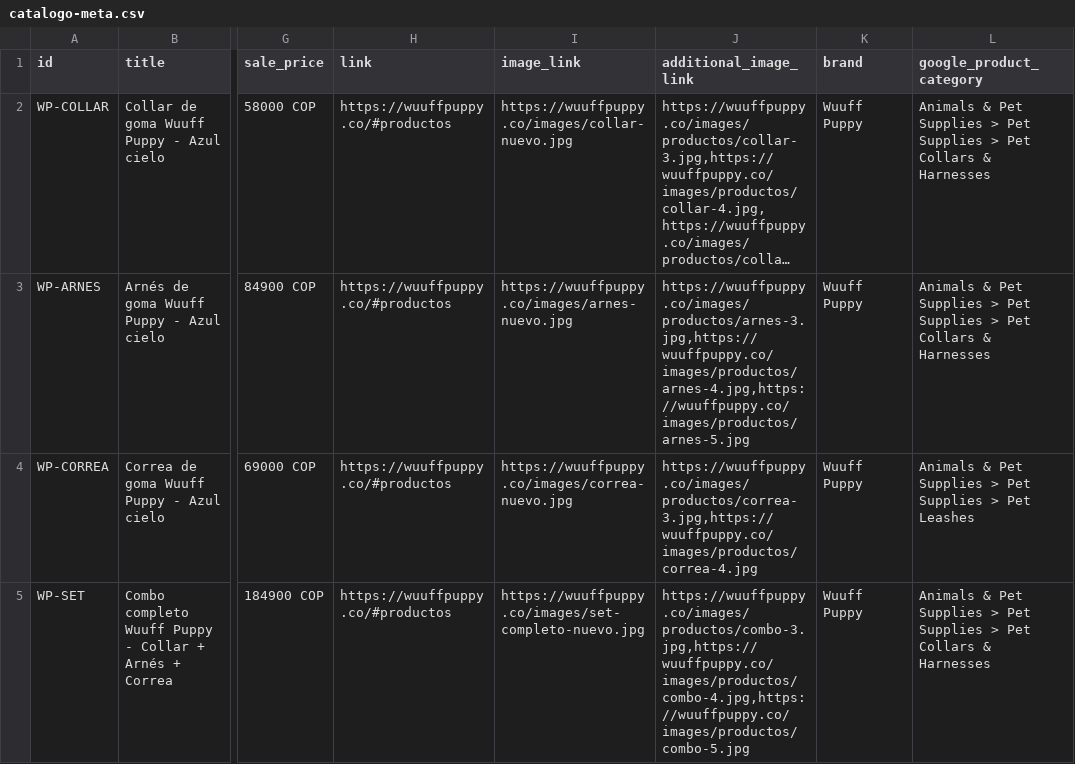
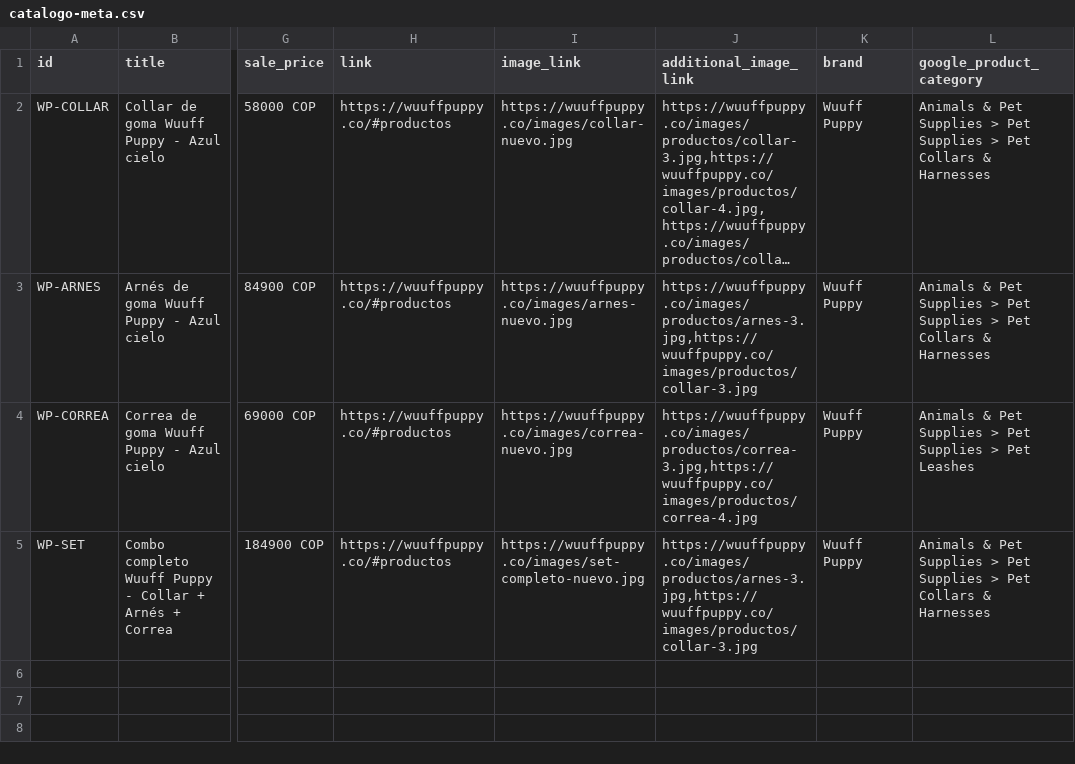
Before and after one commit to AlexWebpuro/wuuff-puppy, a CSV file: catalogo-meta.csv, drawn as a sheet; only a part is shown, gaps mark what is left out; long unchanged cells end in …; the diff names each change by its address in the sheet, - before the commit and + after, or states it on an @@ line.

```diff
--- a/catalogo-meta.csv
+++ b/catalogo-meta.csv
-J3 (additional_image_link): https://wuuffpuppy.co/images/productos/arnes-3.jpg,https://wuuffpuppy.co/images/productos/arnes-4.jpg,https://wuuffpuppy.co/images/productos/arnes-5.jpg
+J3 (additional_image_link): https://wuuffpuppy.co/images/productos/arnes-3.jpg,https://wuuffpuppy.co/images/productos/collar-3.jpg
-J5 (additional_image_link): https://wuuffpuppy.co/images/productos/combo-3.jpg,https://wuuffpuppy.co/images/productos/combo-4.jpg,https://wuuffpuppy.co/images/productos/combo-5.jpg
+J5 (additional_image_link): https://wuuffpuppy.co/images/productos/arnes-3.jpg,https://wuuffpuppy.co/images/productos/collar-3.jpg
```
Also changed, not shown: 1 other file.
